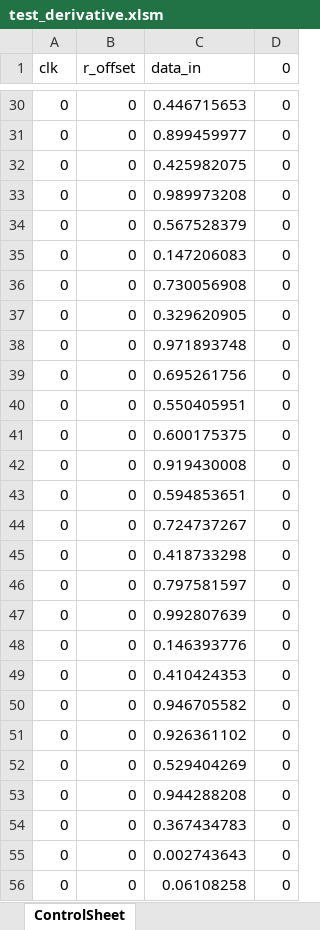
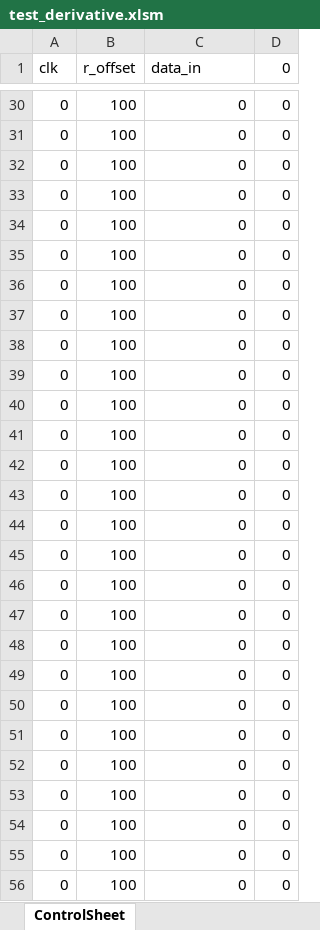
Before and after one commit to Shivang-UHM/vhdl_tutorial_2022, an Excel workbook: session_01/test_derivative/test_derivative.xlsm, sheet ControlSheet, drawn as a sheet; only a part is shown, gaps mark what is left out; values as stored, in another font and other column widths than the file's, no borders; the diff covers the shown part only; the diff names each change by its address in the sheet, - before the commit and + after, or states it on an @@ line.

```diff
--- a/session_01/test_derivative/test_derivative.xlsm (sheet ControlSheet)
+++ b/session_01/test_derivative/test_derivative.xlsm (sheet ControlSheet)
-B30:B56 (r_offset): 0
+B30:B56 (r_offset): 100
-C30 (data_in): 0.446715653
+C30 (data_in): 0
-C31 (data_in): 0.899459977
+C31 (data_in): 0
-C32 (data_in): 0.425982075
+C32 (data_in): 0
-C33 (data_in): 0.989973208
+C33 (data_in): 0
-C34 (data_in): 0.567528379
+C34 (data_in): 0
-C35 (data_in): 0.147206083
+C35 (data_in): 0
-C36 (data_in): 0.730056908
+C36 (data_in): 0
-C37 (data_in): 0.329620905
+C37 (data_in): 0
-C38 (data_in): 0.971893748
+C38 (data_in): 0
-C39 (data_in): 0.695261756
+C39 (data_in): 0
-C40 (data_in): 0.550405951
+C40 (data_in): 0
-C41 (data_in): 0.600175375
+C41 (data_in): 0
-C42 (data_in): 0.919430008
+C42 (data_in): 0
-C43 (data_in): 0.594853651
+C43 (data_in): 0
-C44 (data_in): 0.724737267
+C44 (data_in): 0
-C45 (data_in): 0.418733298
+C45 (data_in): 0
-C46 (data_in): 0.797581597
+C46 (data_in): 0
-C47 (data_in): 0.992807639
+C47 (data_in): 0
-C48 (data_in): 0.146393776
+C48 (data_in): 0
-C49 (data_in): 0.410424353
+C49 (data_in): 0
-C50 (data_in): 0.946705582
+C50 (data_in): 0
-C51 (data_in): 0.926361102
+C51 (data_in): 0
-C52 (data_in): 0.529404269
+C52 (data_in): 0
-C53 (data_in): 0.944288208
+C53 (data_in): 0
-C54 (data_in): 0.367434783
+C54 (data_in): 0
-C55 (data_in): 0.002743643
+C55 (data_in): 0
-C56 (data_in): 0.06108258
+C56 (data_in): 0
```
Also changed, not shown: 1941 edited cells elsewhere in this sheet, sheet Simulation_Input, sheet Simulation_output, sheet Book1, sheet HW_output, sheet CommandlineOutput, sheet Setup, formulas that keep their value, hidden cells, charts or pictures, 29 other files.
